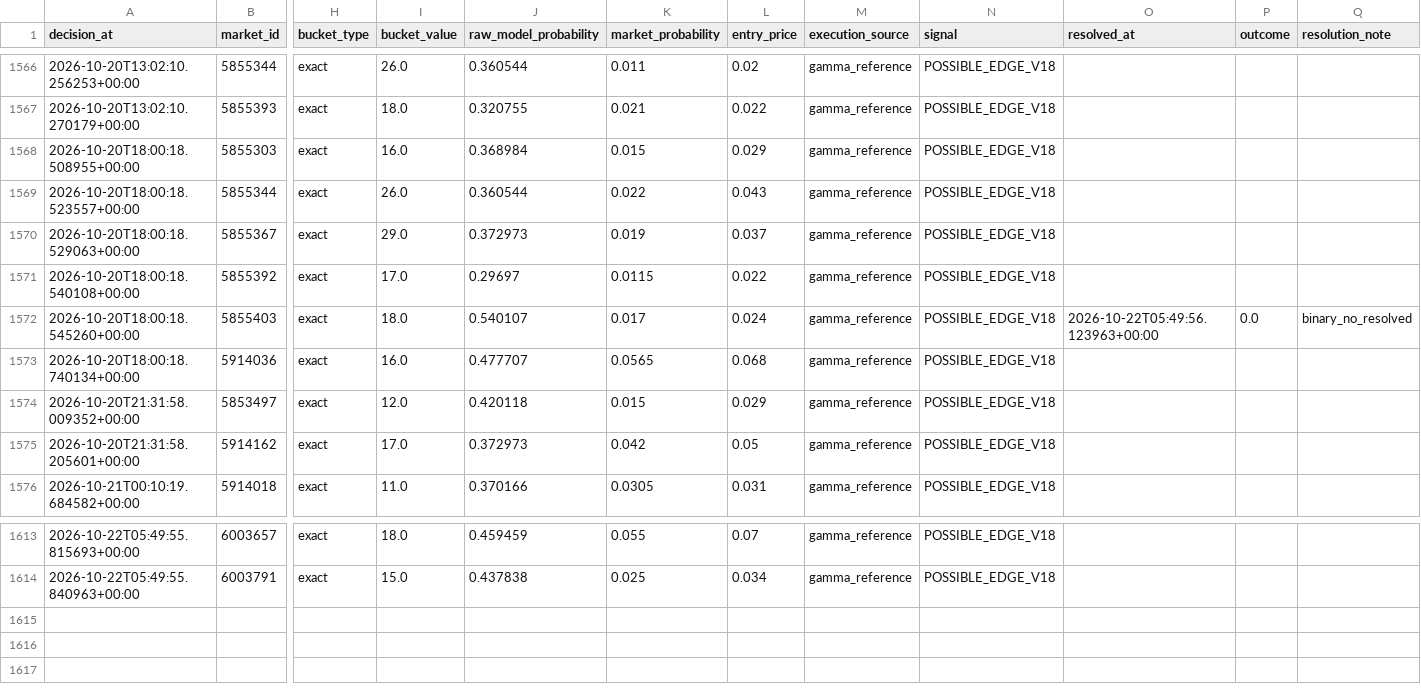
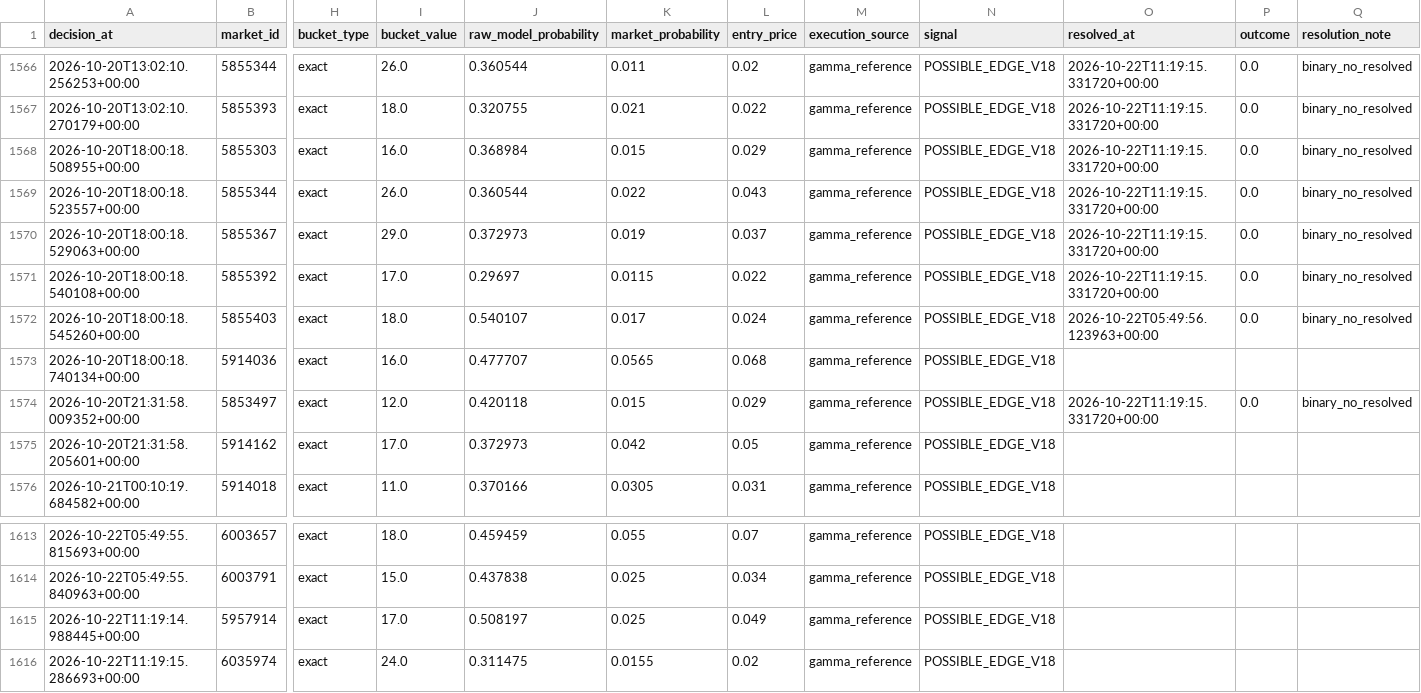
Before and after one commit to nelgibson836-png/PolymarketWeatherEdgeLab, a CSV file: data/edge/validation/v18_shadow_decisions.csv, drawn as a sheet; only a part is shown, gaps mark what is left out; rows hold the shown columns only; the diff covers the shown part only; the diff names each change by its address in the sheet, - before the commit and + after, or states it on an @@ line.

```diff
--- a/data/edge/validation/v18_shadow_decisions.csv
+++ b/data/edge/validation/v18_shadow_decisions.csv
-O1566:O1571 (resolved_at): (empty)
+O1566:O1571 (resolved_at): 2026-10-22T11:19:15.331720+00:00
-P1566:P1571 (outcome): (empty)
+P1566:P1571 (outcome): 0.0
-Q1566:Q1571 (resolution_note): (empty)
+Q1566:Q1571 (resolution_note): binary_no_resolved
-O1574 (resolved_at): (empty)
+O1574 (resolved_at): 2026-10-22T11:19:15.331720+00:00
-P1574 (outcome): (empty)
+P1574 (outcome): 0.0
-Q1574 (resolution_note): (empty)
+Q1574 (resolution_note): binary_no_resolved
+row 1615: 2026-10-22T11:19:14.988445+00:00 | 5957914 | exact | 17.0 | 0.508197 | 0.025 | 0.049 | gamma_reference | POSSIBLE_EDGE_V18
+row 1616: 2026-10-22T11:19:15.286693+00:00 | 6035974 | exact | 24.0 | 0.311475 | 0.0155 | 0.02 | gamma_reference | POSSIBLE_EDGE_V18
```
Also changed, not shown: 84 edited cells elsewhere in this file, 22 other files.
